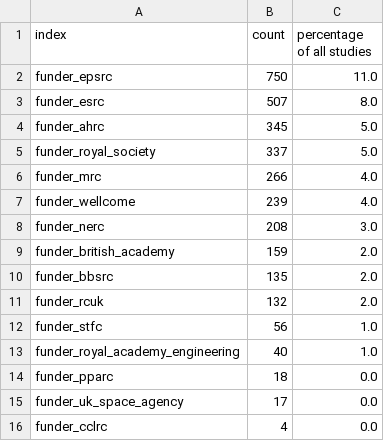
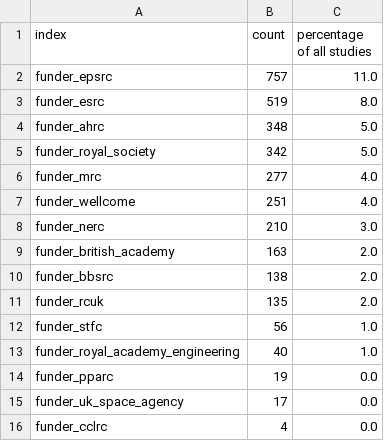
Before and after one commit to softwaresaved/ref_case_studies_investigation_2014, a CSV file: outputs/summary_of_funders.csv, drawn as a sheet.

```diff
--- a/outputs/summary_of_funders.csv
+++ b/outputs/summary_of_funders.csv
@@ -1,15 +1,15 @@
 index,count,percentage of all studies
-funder_epsrc,750,11.0
-funder_esrc,507,8.0
-funder_ahrc,345,5.0
-funder_royal_society,337,5.0
-funder_mrc,266,4.0
-funder_wellcome,239,4.0
-funder_nerc,208,3.0
-funder_british_academy,159,2.0
-funder_bbsrc,135,2.0
-funder_rcuk,132,2.0
+funder_epsrc,757,11.0
+funder_esrc,519,8.0
+funder_ahrc,348,5.0
+funder_royal_society,342,5.0
+funder_mrc,277,4.0
+funder_wellcome,251,4.0
+funder_nerc,210,3.0
+funder_british_academy,163,2.0
+funder_bbsrc,138,2.0
+funder_rcuk,135,2.0
 funder_stfc,56,1.0
 funder_royal_academy_engineering,40,1.0
-funder_pparc,18,0.0
+funder_pparc,19,0.0
 funder_uk_space_agency,17,0.0
```
Also changed, not shown: outputs/summary_of_uoas.csv, outputs/summary_of_where_terms_found.csv, 3 other files.
